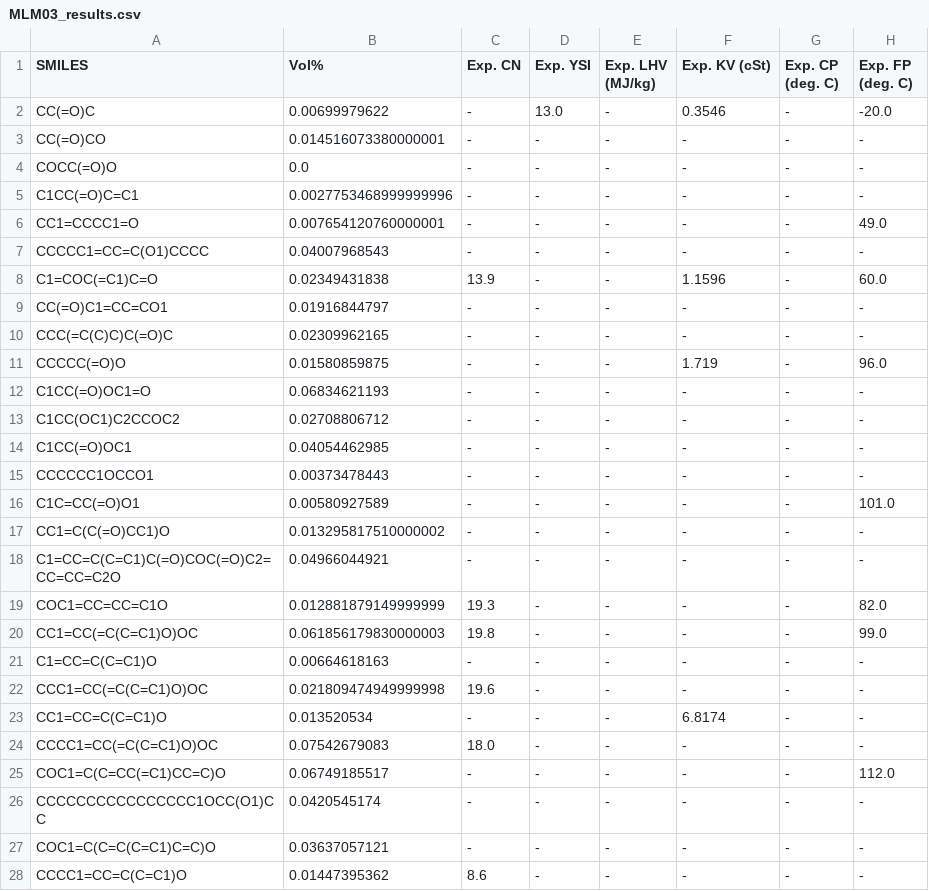
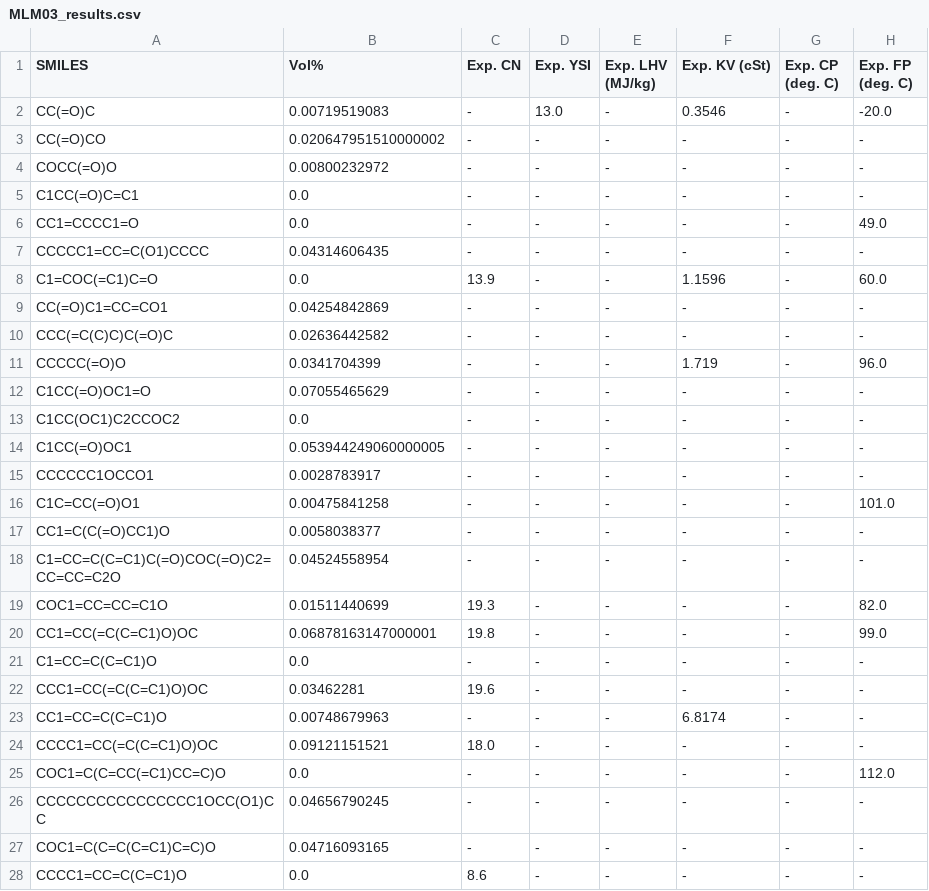
Before and after one commit to ecrl/publication_procedures, a CSV file: UMaine Blends/20211029_Blends/MLM03_results.csv, drawn as a sheet; only a part is shown; the diff covers the shown part only; the diff names each change by its address in the sheet, - before the commit and + after, or states it on an @@ line.

Commit message:
Updates to MLM03 blend predictions

```diff
--- a/UMaine Blends/20211029_Blends/MLM03_results.csv
+++ b/UMaine Blends/20211029_Blends/MLM03_results.csv
-B2 (Vol%): 0.00699979622
+B2 (Vol%): 0.00719519083
-B3 (Vol%): 0.014516073380000001
+B3 (Vol%): 0.020647951510000002
-B4 (Vol%): 0.0
+B4 (Vol%): 0.00800232972
-B5 (Vol%): 0.0027753468999999996
+B5 (Vol%): 0.0
-B6 (Vol%): 0.007654120760000001
+B6 (Vol%): 0.0
-B7 (Vol%): 0.04007968543
+B7 (Vol%): 0.04314606435
-B8 (Vol%): 0.02349431838
+B8 (Vol%): 0.0
-B9 (Vol%): 0.01916844797
+B9 (Vol%): 0.04254842869
-B10 (Vol%): 0.02309962165
+B10 (Vol%): 0.02636442582
-B11 (Vol%): 0.01580859875
+B11 (Vol%): 0.0341704399
-B12 (Vol%): 0.06834621193
+B12 (Vol%): 0.07055465629
-B13 (Vol%): 0.02708806712
+B13 (Vol%): 0.0
-B14 (Vol%): 0.04054462985
+B14 (Vol%): 0.053944249060000005
-B15 (Vol%): 0.00373478443
+B15 (Vol%): 0.0028783917
-B16 (Vol%): 0.00580927589
+B16 (Vol%): 0.00475841258
-B17 (Vol%): 0.013295817510000002
+B17 (Vol%): 0.0058038377
-B18 (Vol%): 0.04966044921
+B18 (Vol%): 0.04524558954
-B19 (Vol%): 0.012881879149999999
+B19 (Vol%): 0.01511440699
-B20 (Vol%): 0.061856179830000003
+B20 (Vol%): 0.06878163147000001
-B21 (Vol%): 0.00664618163
+B21 (Vol%): 0.0
-B22 (Vol%): 0.021809474949999998
+B22 (Vol%): 0.03462281
-B23 (Vol%): 0.013520534
+B23 (Vol%): 0.00748679963
-B24 (Vol%): 0.07542679083
+B24 (Vol%): 0.09121151521
-B25 (Vol%): 0.06749185517
+B25 (Vol%): 0.0
-B26 (Vol%): 0.0420545174
+B26 (Vol%): 0.04656790245
-B27 (Vol%): 0.03637057121
+B27 (Vol%): 0.04716093165
-B28 (Vol%): 0.01447395362
+B28 (Vol%): 0.0
```
Also changed, not shown: 21 edited cells elsewhere in this file, UMaine Blends/20211029_Blends/MLM03.csv, 2 other files.
